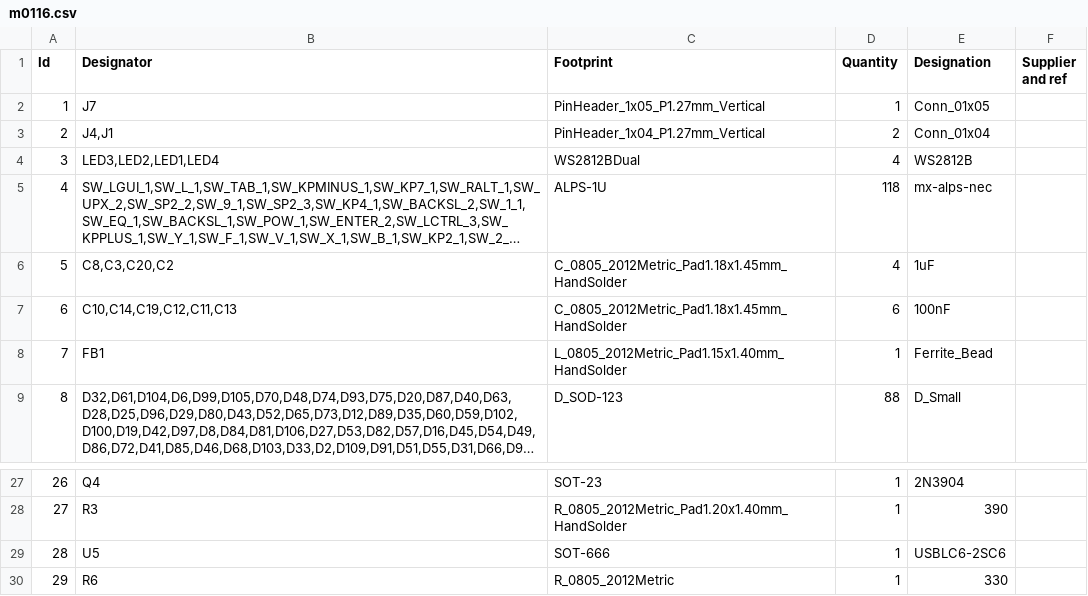
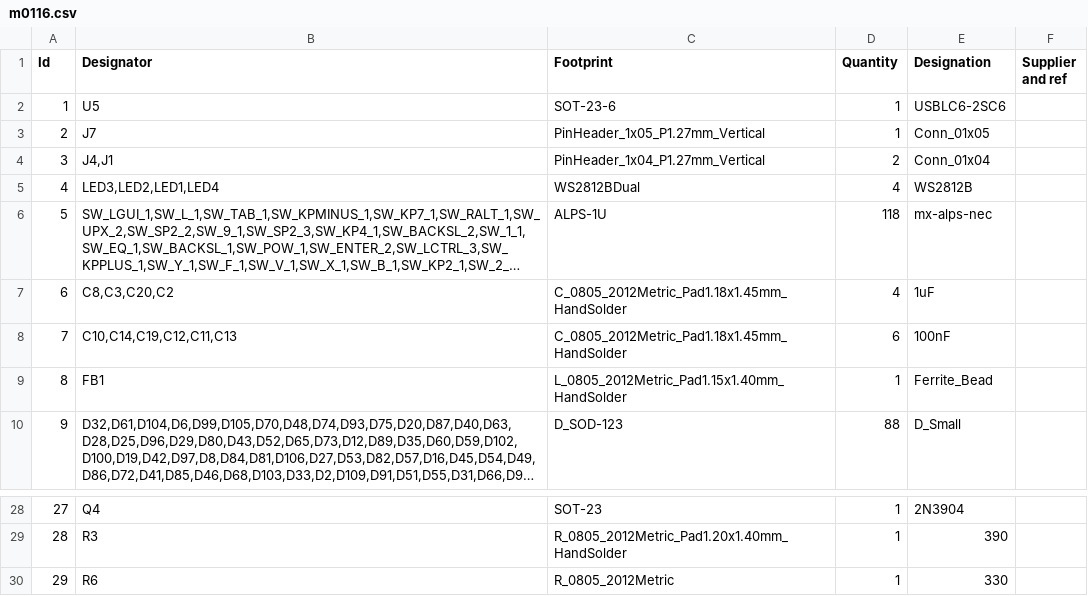
Before and after one commit to djvs/m0116, a CSV file: outputs/gerber/m0116.csv, drawn as a sheet; only a part is shown, gaps mark what is left out; long unchanged cells end in …; removed rows and columns are numbered as before the commit, all else as after; the diff names each change by its address in the sheet, - before the commit and + after, or states it on an @@ line.

```diff
--- a/outputs/gerber/m0116.csv
+++ b/outputs/gerber/m0116.csv
+row 2: 1 | U5 | SOT-23-6 | 1 | USBLC6-2SC6
@@ column A (Id) renumbered between rows 3 and 29 @@
-row 29: 28 | U5 | SOT-666 | 1 | USBLC6-2SC6
```
Also changed, not shown: outputs/gerber/jlcpcb-bom.csv, outputs/gerber/jlcpcb-cpl-bottom.csv, 22 other files.
